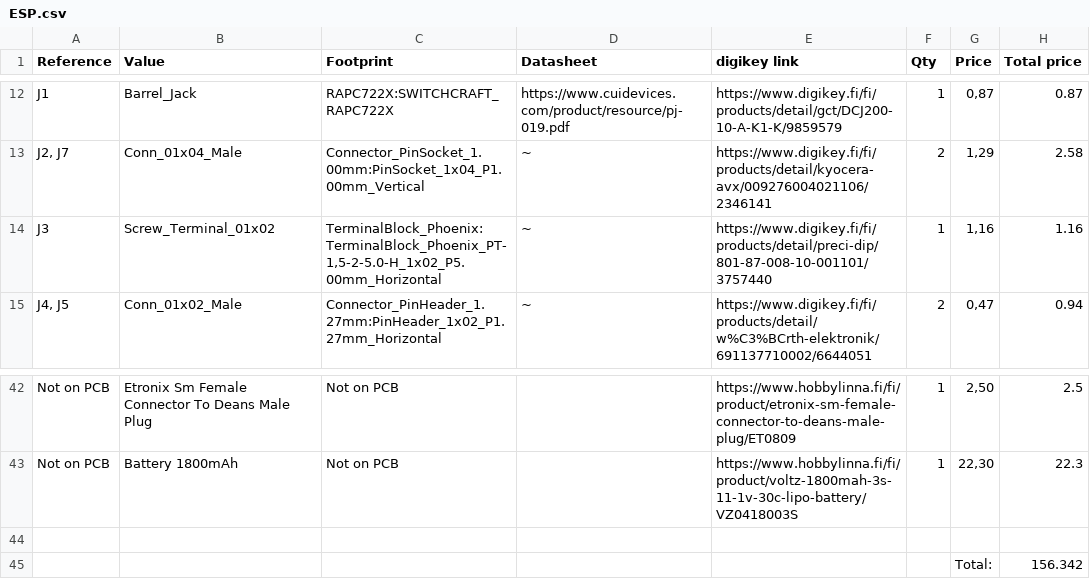
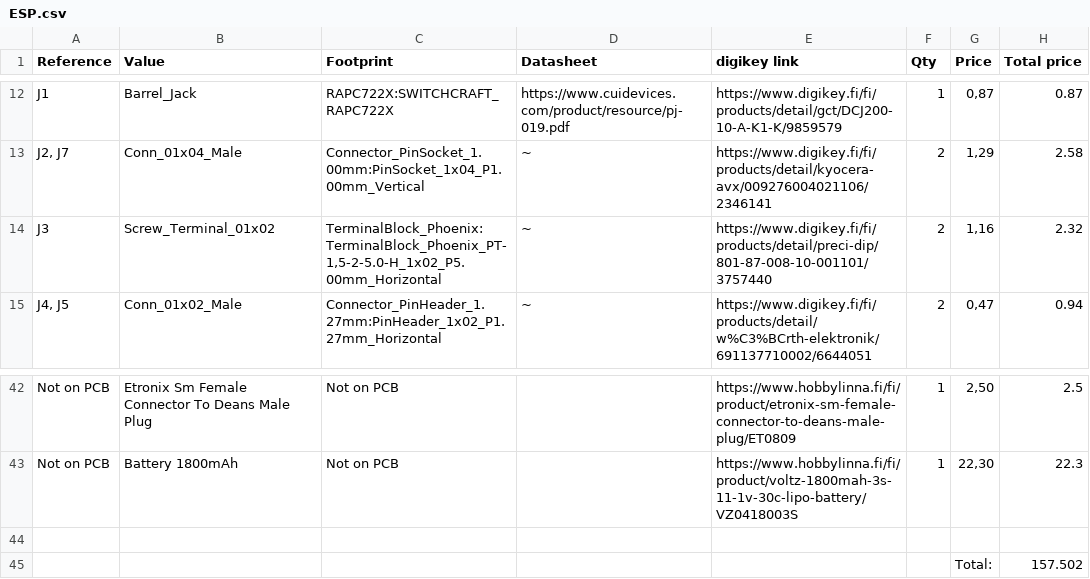
Before and after one commit to FKLM-ESP/Vacuum-Cleaner-Robot-ESP, a CSV file: Schematics/ESP/ESP.csv, drawn as a sheet; only a part is shown, gaps mark what is left out.

```diff
--- a/Schematics/ESP/ESP.csv
+++ b/Schematics/ESP/ESP.csv
@@ -13,3 +13,3 @@ J1,Barrel_Jack,RAPC722X:SWITCHCRAFT_RAPC722X,https://www.cuidevices.com/product/
 "J2, J7",Conn_01x04_Male,Connector_PinSocket_1.00mm:PinSocket_1x04_P1.00mm_Vertical,~,https://www.digikey.fi/fi/products/detail/kyocera-avx/009276004021106/2346141,2,"1,29",2.58
-J3,Screw_Terminal_01x02,"TerminalBlock_Phoenix:TerminalBlock_Phoenix_PT-1,5-2-5.0-H_1x02_P5.00mm_Horizontal",~,https://www.digikey.fi/fi/products/detail/preci-dip/801-87-008-10-001101/3757440,1,"1,16",1.16
+J3,Screw_Terminal_01x02,"TerminalBlock_Phoenix:TerminalBlock_Phoenix_PT-1,5-2-5.0-H_1x02_P5.00mm_Horizontal",~,https://www.digikey.fi/fi/products/detail/preci-dip/801-87-008-10-001101/3757440,2,"1,16",2.32
 "J4, J5",Conn_01x02_Male,Connector_PinHeader_1.27mm:PinHeader_1x02_P1.27mm_Horizontal,~,https://www.digikey.fi/fi/products/detail/w%C3%BCrth-elektronik/691137710002/6644051,2,"0,47",0.94
@@ -44,2 +44,2 @@ Not on PCB,Battery 1800mAh,Not on PCB,,https://www.hobbylinna.fi/fi/product/volt
 ,,,,,,,
-,,,,,,Total:,156.342
+,,,,,,Total:,157.502
```
Also changed, not shown: 1 other file.
